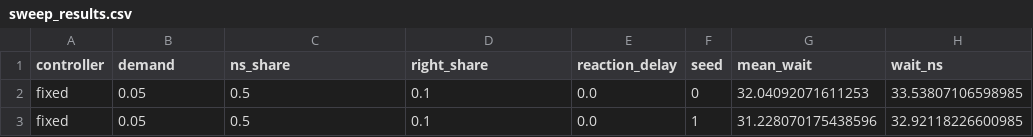
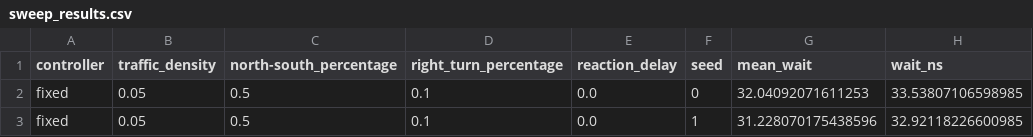
Before and after one commit to phattydumpling/CITS4403-Project, a CSV file: data/sweep_results.csv, drawn as a sheet; only a part is shown; the diff names each change by its address in the sheet, - before the commit and + after, or states it on an @@ line.

Commit message:
renamed headers to become more intuitive

```diff
--- a/data/sweep_results.csv
+++ b/data/sweep_results.csv
-B1: demand
+B1: traffic_density
-C1: ns_share
+C1: north-south_percentage
-D1: right_share
+D1: right_turn_percentage
```
